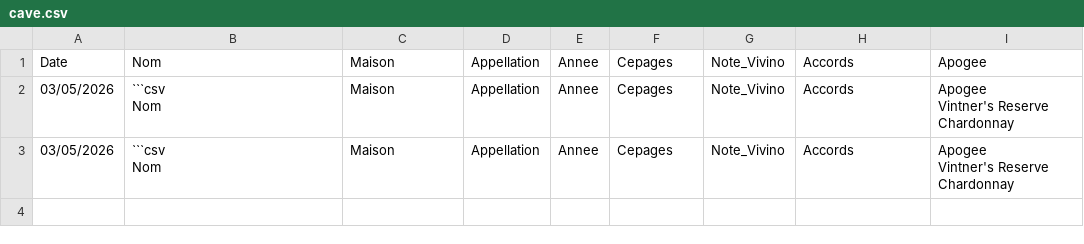
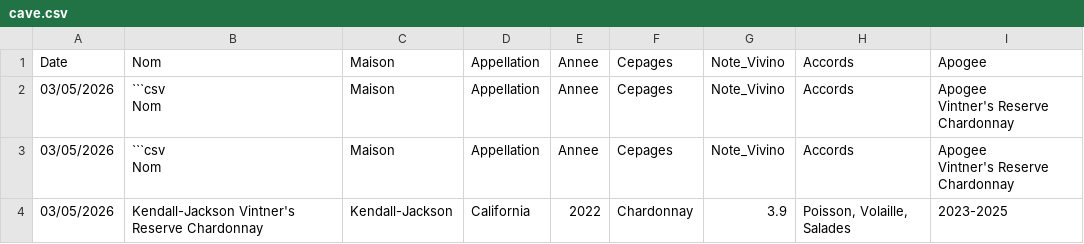
Before and after one commit to carolinedaniel-ui/ma-cave-ia, a CSV file: cave.csv, drawn as a sheet; the diff names each change by its address in the sheet, - before the commit and + after, or states it on an @@ line.

Commit message:
Ajout de Kendall-Jackson Vintner's Reserve Chardonnay

```diff
--- a/cave.csv
+++ b/cave.csv
+row 4: 03/05/2026 | Kendall-Jackson Vintner's Reserve Chardonnay | Kendall-Jackson | California | 2022 | Chardonnay | 3.9 | Poisson, Volaille, Salades | 2023-2025
```
